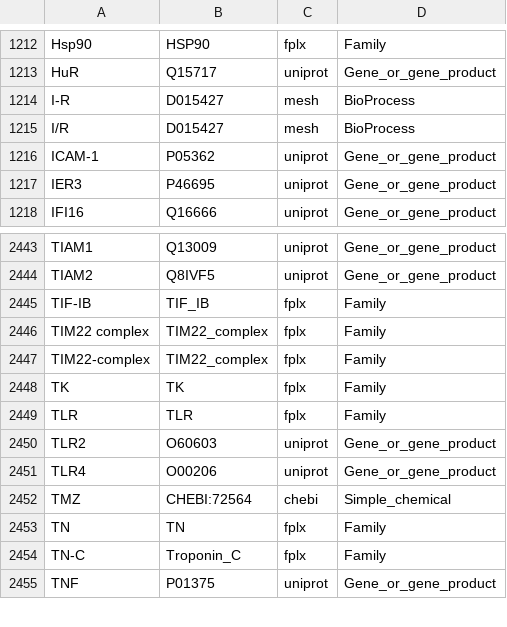
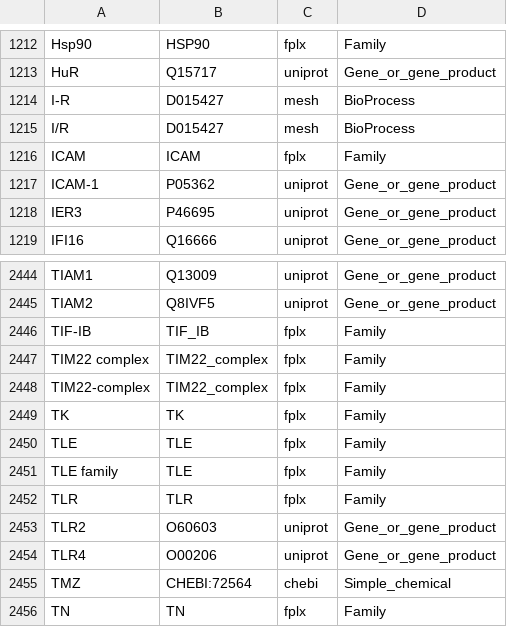
Before and after one commit to wikipathways/famplex, a TSV file: export/famplex_groundings.tsv, drawn as a sheet; only a part is shown, gaps mark what is left out; the shorter side is filled out with more unchanged rows; the diff names each change by its address in the sheet, - before the commit and + after, or states it on an @@ line.

```diff
--- a/export/famplex_groundings.tsv
+++ b/export/famplex_groundings.tsv
+row 1216: ICAM | ICAM | fplx | Family
+row 2450: TLE | TLE | fplx | Family
+row 2451: TLE family | TLE | fplx | Family
```
Also changed, not shown: export/hgnc_symbol_map.csv, 2 other files.
